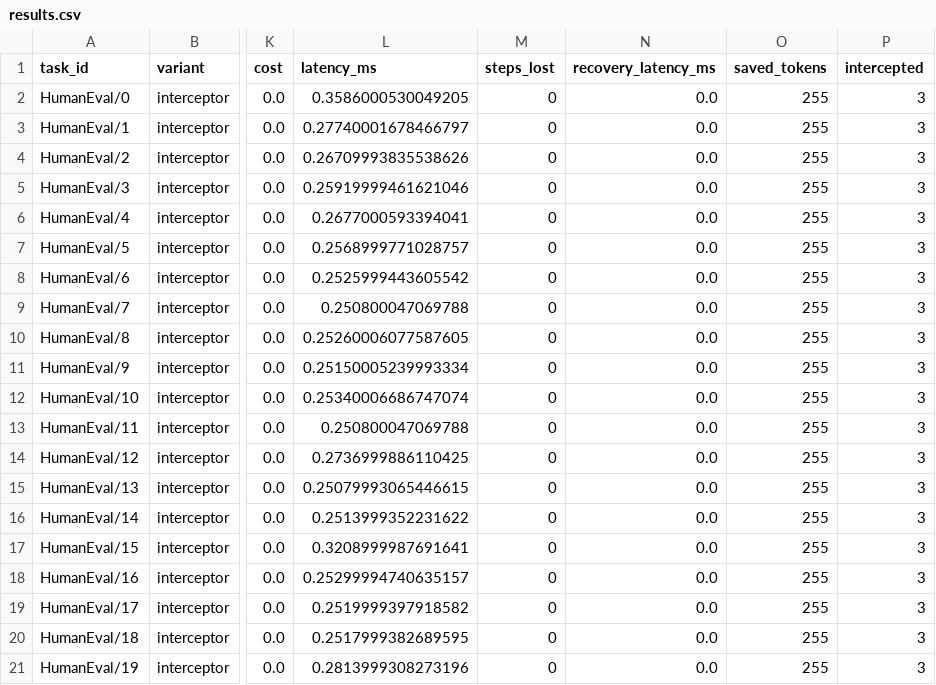
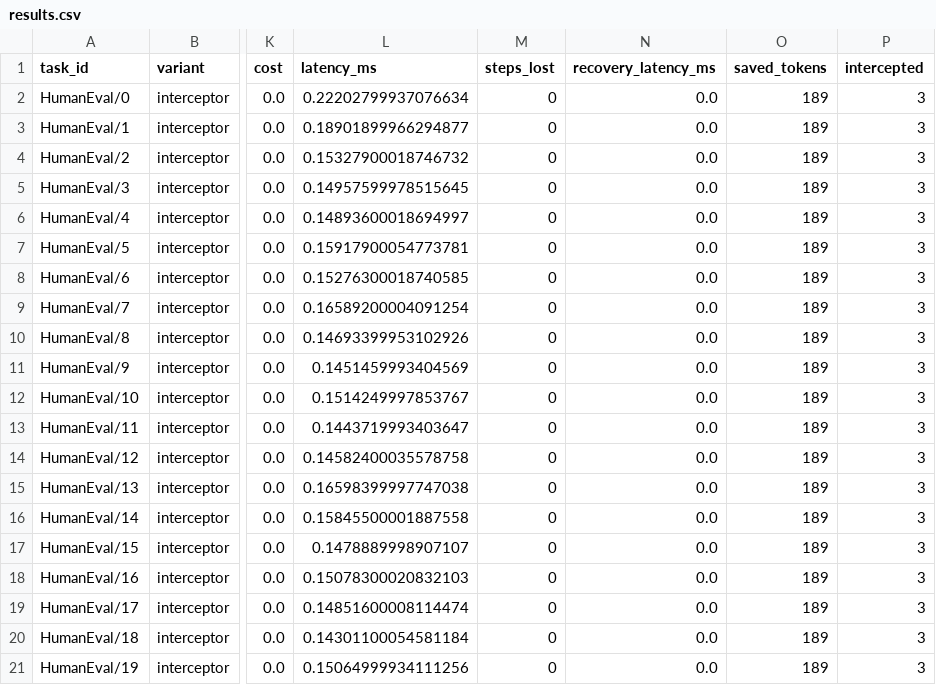
Before and after one commit to 223456png/tether, a CSV file: src/tether/benchmarks/results/intercept/results.csv, drawn as a sheet; only a part is shown, gaps mark what is left out; the diff names each change by its address in the sheet, - before the commit and + after, or states it on an @@ line.

```diff
--- a/src/tether/benchmarks/results/intercept/results.csv
+++ b/src/tether/benchmarks/results/intercept/results.csv
-L2 (latency_ms): 0.3586000530049205
+L2 (latency_ms): 0.22202799937076634
-O2:O21 (saved_tokens): 255
+O2:O21 (saved_tokens): 189
-L3 (latency_ms): 0.27740001678466797
+L3 (latency_ms): 0.18901899966294877
-L4 (latency_ms): 0.26709993835538626
+L4 (latency_ms): 0.15327900018746732
-L5 (latency_ms): 0.25919999461621046
+L5 (latency_ms): 0.14957599978515645
-L6 (latency_ms): 0.2677000593394041
+L6 (latency_ms): 0.14893600018694997
-L7 (latency_ms): 0.2568999771028757
+L7 (latency_ms): 0.15917900054773781
-L8 (latency_ms): 0.2525999443605542
+L8 (latency_ms): 0.15276300018740585
-L9 (latency_ms): 0.250800047069788
+L9 (latency_ms): 0.16589200004091254
-L10 (latency_ms): 0.25260006077587605
+L10 (latency_ms): 0.14693399953102926
-L11 (latency_ms): 0.25150005239993334
+L11 (latency_ms): 0.1451459993404569
-L12 (latency_ms): 0.25340006686747074
+L12 (latency_ms): 0.1514249997853767
-L13 (latency_ms): 0.250800047069788
+L13 (latency_ms): 0.1443719993403647
-L14 (latency_ms): 0.2736999886110425
+L14 (latency_ms): 0.14582400035578758
-L15 (latency_ms): 0.25079993065446615
+L15 (latency_ms): 0.16598399997747038
-L16 (latency_ms): 0.2513999352231622
+L16 (latency_ms): 0.15845500001887558
-L17 (latency_ms): 0.3208999987691641
+L17 (latency_ms): 0.1478889998907107
-L18 (latency_ms): 0.25299994740635157
+L18 (latency_ms): 0.15078300020832103
-L19 (latency_ms): 0.2519999397918582
+L19 (latency_ms): 0.14851600008114474
-L20 (latency_ms): 0.2517999382689595
+L20 (latency_ms): 0.14301100054581184
-L21 (latency_ms): 0.2813999308273196
+L21 (latency_ms): 0.15064999934111256
```
Also changed, not shown: src/tether/benchmarks/results/agent/results.csv, src/tether/benchmarks/results/compression/results.csv, 30 other files.
